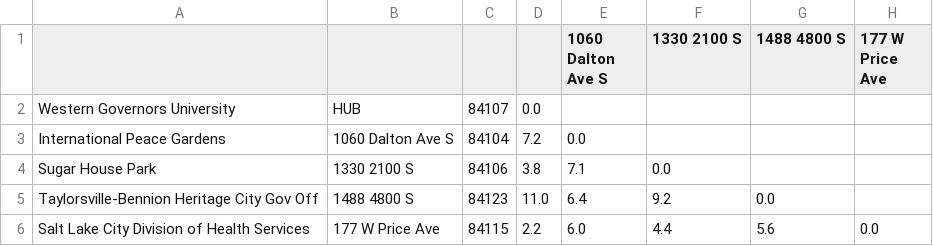
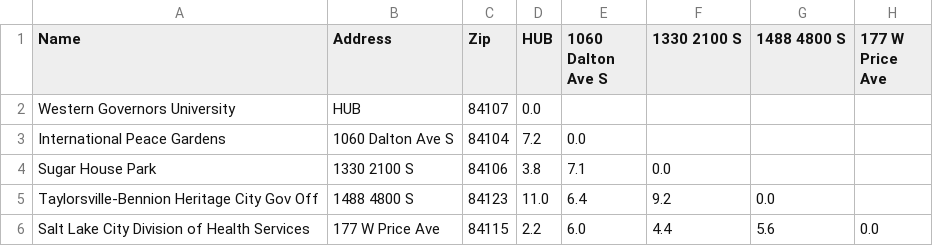
Before and after one commit to Mike-Bros/QuickShip, a CSV file: distances.csv, drawn as a sheet; only a part is shown; the diff names each change by its address in the sheet, - before the commit and + after, or states it on an @@ line.

Commit message:
created DistanceService class to ingest distances and provide the get_distance_between() method, refactored PlaceService to use distances.csv since the data in places.csv could be easily retrieved in distances.csv instead

```diff
--- a/distances.csv
+++ b/distances.csv
-A1: (empty)
+A1: Name
-B1: (empty)
+B1: Address
-C1: (empty)
+C1: Zip
-D1: (empty)
+D1: HUB
```
Also changed, not shown: 5 other files.
